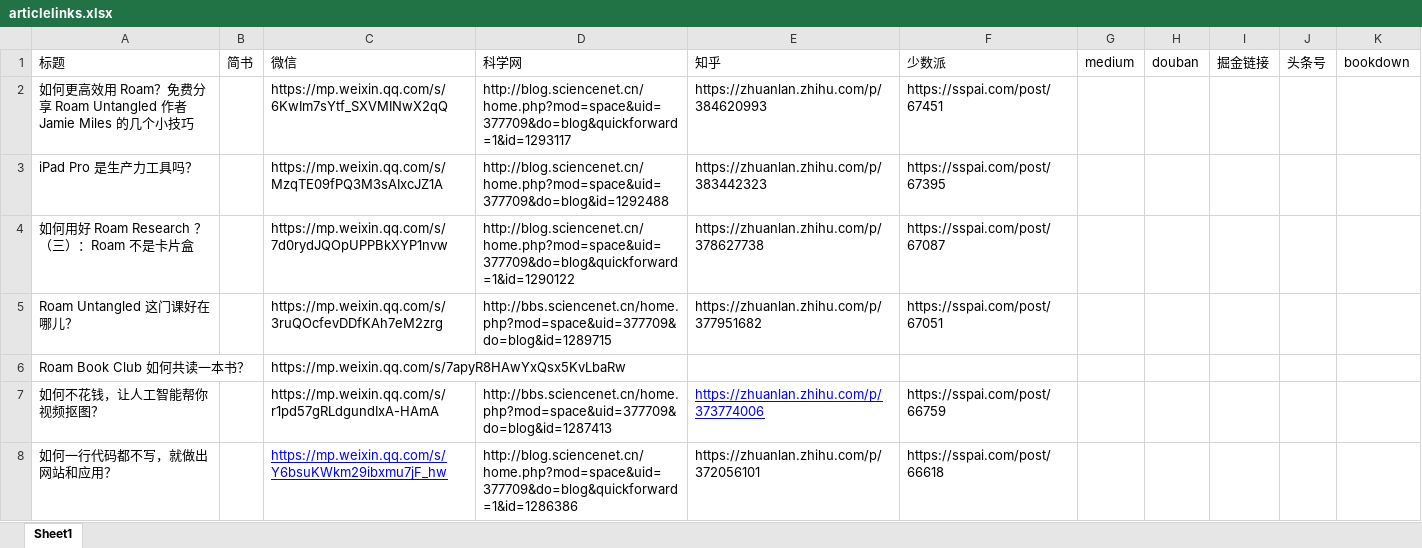
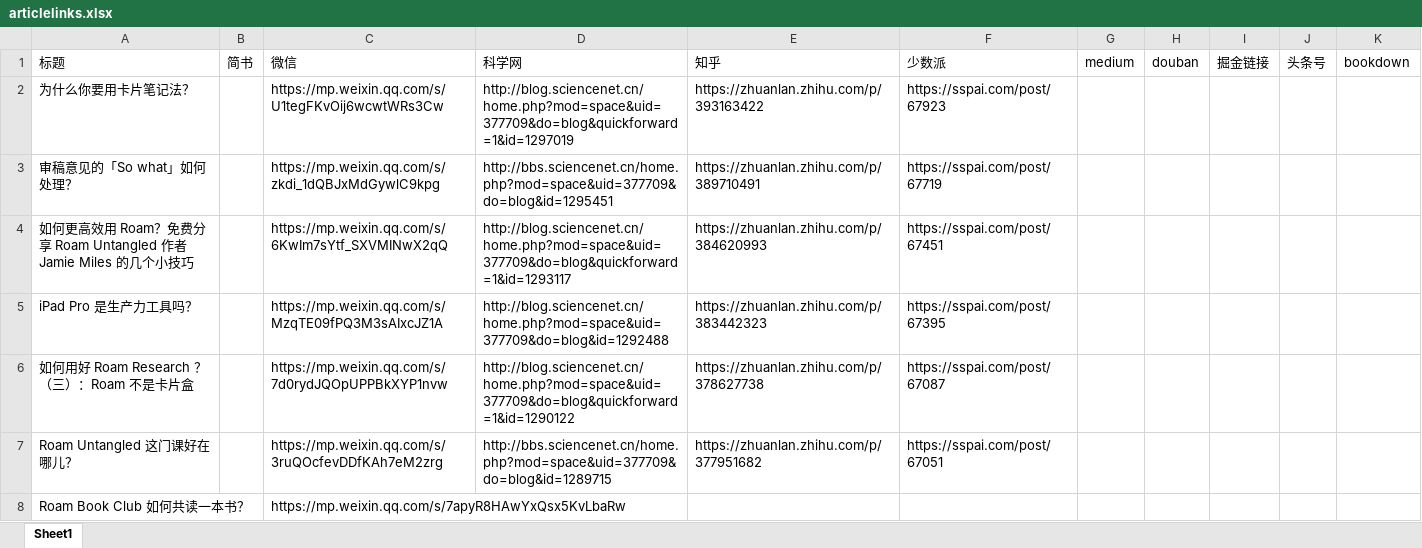
Before and after one commit to wshuyi/articlelinks-get-with-streamlit, an Excel workbook: articlelinks.xlsx, sheet Sheet1, drawn as a sheet; only a part is shown; the shorter side is filled out with more unchanged rows; values as stored, in another font and other column widths than the file's, no borders; the diff names each change by its address in the sheet, - before the commit and + after, or states it on an @@ line.

Commit message:
article links updated

```diff
--- a/articlelinks.xlsx (sheet Sheet1)
+++ b/articlelinks.xlsx (sheet Sheet1)
+row 2: 为什么你要用卡片笔记法？ |  | https://mp.weixin.qq.com/s/U1tegFKvOij6wcwtWRs3Cw | http://blog.sciencenet.cn/home.php?mod=space&uid=377709&do=blog&quickforward=1&id=1297019 | https://zhuanlan.zhihu.com/p/393163422 | https://sspai.com/post/67923
+row 3: 审稿意见的「So what」如何处理？ |  | https://mp.weixin.qq.com/s/zkdi_1dQBJxMdGywlC9kpg | http://bbs.sciencenet.cn/home.php?mod=space&uid=377709&do=blog&id=1295451 | https://zhuanlan.zhihu.com/p/389710491 | https://sspai.com/post/67719
```
